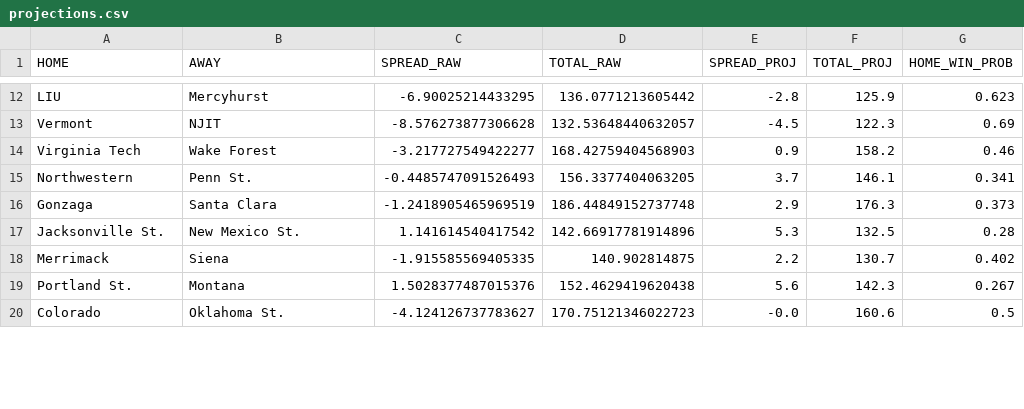
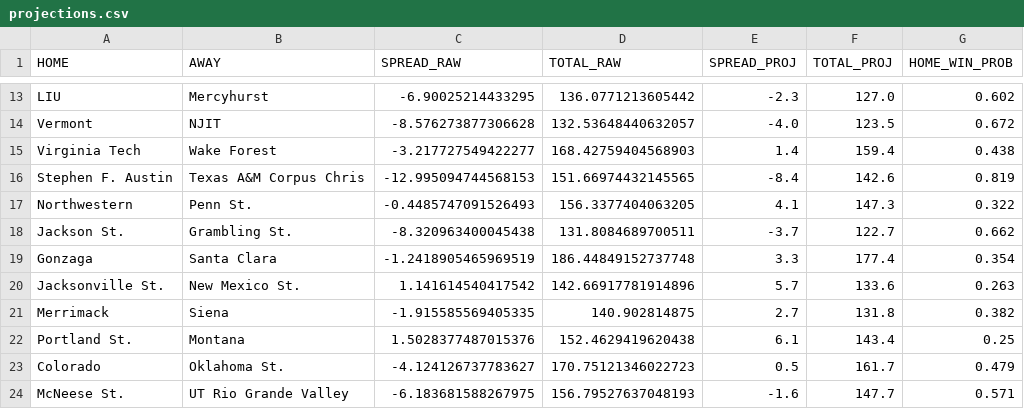
Before and after one commit to reedhale15-gif/cbb_model_v4, a CSV file: data/projections.csv, drawn as a sheet; only a part is shown, gaps mark what is left out; addresses are those after the commit; the diff covers the shown part only; the diff names each change by its address in the sheet, - before the commit and + after, or states it on an @@ line.

```diff
--- a/data/projections.csv
+++ b/data/projections.csv
-E13 (SPREAD_PROJ): -2.8
+E13 (SPREAD_PROJ): -2.3
-F13 (TOTAL_PROJ): 125.9
+F13 (TOTAL_PROJ): 127.0
-G13 (HOME_WIN_PROB): 0.623
+G13 (HOME_WIN_PROB): 0.602
-E14 (SPREAD_PROJ): -4.5
+E14 (SPREAD_PROJ): -4.0
-F14 (TOTAL_PROJ): 122.3
+F14 (TOTAL_PROJ): 123.5
-G14 (HOME_WIN_PROB): 0.69
+G14 (HOME_WIN_PROB): 0.672
-E15 (SPREAD_PROJ): 0.9
+E15 (SPREAD_PROJ): 1.4
-F15 (TOTAL_PROJ): 158.2
+F15 (TOTAL_PROJ): 159.4
-G15 (HOME_WIN_PROB): 0.46
+G15 (HOME_WIN_PROB): 0.438
+row 16: Stephen F. Austin | Texas A&M Corpus Chris | -12.995094744568153 | 151.66974432145565 | -8.4 | 142.6 | 0.819
-E17 (SPREAD_PROJ): 3.7
+E17 (SPREAD_PROJ): 4.1
-F17 (TOTAL_PROJ): 146.1
+F17 (TOTAL_PROJ): 147.3
-G17 (HOME_WIN_PROB): 0.341
+G17 (HOME_WIN_PROB): 0.322
+row 18: Jackson St. | Grambling St. | -8.320963400045438 | 131.8084689700511 | -3.7 | 122.7 | 0.662
-E19 (SPREAD_PROJ): 2.9
+E19 (SPREAD_PROJ): 3.3
-F19 (TOTAL_PROJ): 176.3
+F19 (TOTAL_PROJ): 177.4
-G19 (HOME_WIN_PROB): 0.373
+G19 (HOME_WIN_PROB): 0.354
-E20 (SPREAD_PROJ): 5.3
+E20 (SPREAD_PROJ): 5.7
-F20 (TOTAL_PROJ): 132.5
+F20 (TOTAL_PROJ): 133.6
-G20 (HOME_WIN_PROB): 0.28
+G20 (HOME_WIN_PROB): 0.263
-E21 (SPREAD_PROJ): 2.2
+E21 (SPREAD_PROJ): 2.7
-F21 (TOTAL_PROJ): 130.7
+F21 (TOTAL_PROJ): 131.8
-G21 (HOME_WIN_PROB): 0.402
+G21 (HOME_WIN_PROB): 0.382
-E22 (SPREAD_PROJ): 5.6
+E22 (SPREAD_PROJ): 6.1
-F22 (TOTAL_PROJ): 142.3
+F22 (TOTAL_PROJ): 143.4
-G22 (HOME_WIN_PROB): 0.267
+G22 (HOME_WIN_PROB): 0.25
-E23 (SPREAD_PROJ): -0.0
+E23 (SPREAD_PROJ): 0.5
-F23 (TOTAL_PROJ): 160.6
+F23 (TOTAL_PROJ): 161.7
-G23 (HOME_WIN_PROB): 0.5
+G23 (HOME_WIN_PROB): 0.479
+row 24: McNeese St. | UT Rio Grande Valley | -6.183681588267975 | 156.79527637048193 | -1.6 | 147.7 | 0.571
```
Also changed, not shown: 1 added row and 33 edited cells elsewhere in this file, data/bart_schedule_clean.csv, data/efficiency_table.csv, 3 other files.
